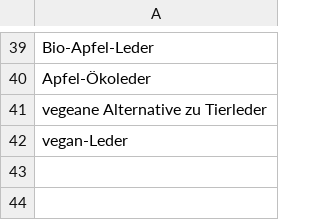
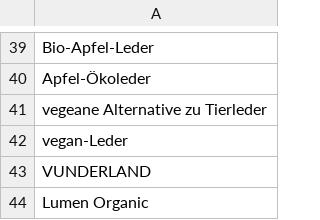
Before and after one commit to thegraphn/you_conscious, a CSV file: data_processing/utils/data_dependencies/whitelist.csv, drawn as a sheet; only a part is shown, gaps mark what is left out.

Commit message:
Update whitelist.csv
added VUNDERLAND & Lumen Organic

```diff
--- a/data_processing/utils/data_dependencies/whitelist.csv
+++ b/data_processing/utils/data_dependencies/whitelist.csv
@@ -42 +42,3 @@ vegeane Alternative zu Tierleder
 vegan-Leder
+VUNDERLAND
+Lumen Organic
```
